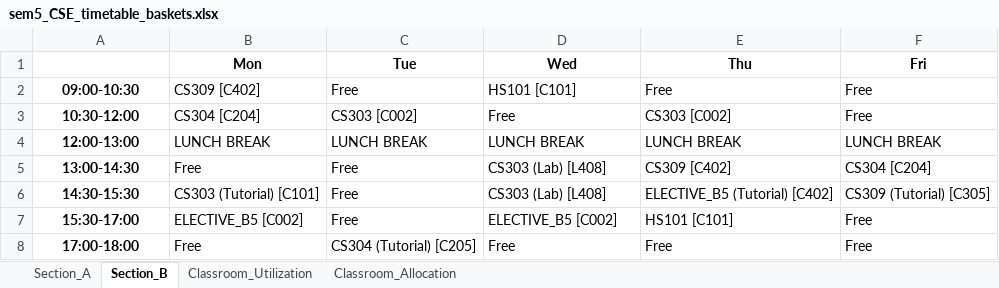
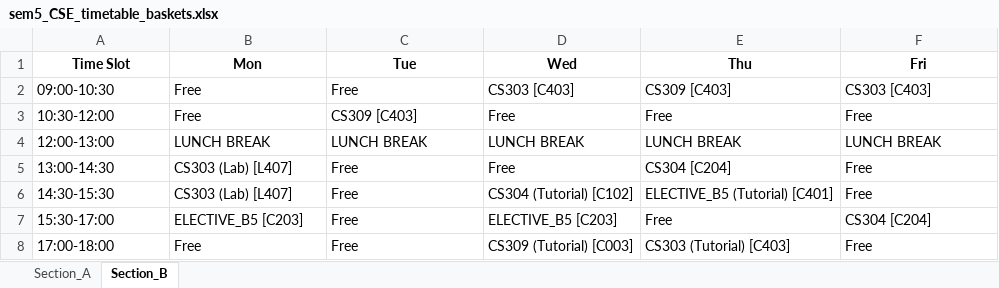
Before and after one commit to rishita7558/timetable-generator-Logic-Beyond, an Excel workbook: backend/output_timetables/sem5_CSE_timetable_baskets.xlsx, sheet Section_B, drawn as a sheet; values as stored, in another font and other column widths than the file's, no borders; the diff names each change by its address in the sheet, - before the commit and + after, or states it on an @@ line.

```diff
--- a/backend/output_timetables/sem5_CSE_timetable_baskets.xlsx (sheet Section_B)
+++ b/backend/output_timetables/sem5_CSE_timetable_baskets.xlsx (sheet Section_B)
-sheet tab: Classroom_Utilization
-sheet tab: Classroom_Allocation
-A1: (empty)
+A1: Time Slot
@@ A2:A8 bold: on → off, alignment: center → left @@
-B2 (Mon): CS309 [C402]
+B2 (Mon): Free
-D2 (Wed): HS101 [C101]
+D2 (Wed): CS303 [C403]
-E2 (Thu): Free
+E2 (Thu): CS309 [C403]
-F2 (Fri): Free
+F2 (Fri): CS303 [C403]
-B3 (Mon): CS304 [C204]
+B3 (Mon): Free
-C3 (Tue): CS303 [C002]
+C3 (Tue): CS309 [C403]
-E3 (Thu): CS303 [C002]
+E3 (Thu): Free
-B5 (Mon): Free
+B5 (Mon): CS303 (Lab) [L407]
-D5 (Wed): CS303 (Lab) [L408]
+D5 (Wed): Free
-E5 (Thu): CS309 [C402]
+E5 (Thu): CS304 [C204]
-F5 (Fri): CS304 [C204]
+F5 (Fri): Free
-B6 (Mon): CS303 (Tutorial) [C101]
+B6 (Mon): CS303 (Lab) [L407]
-D6 (Wed): CS303 (Lab) [L408]
+D6 (Wed): CS304 (Tutorial) [C102]
-E6 (Thu): ELECTIVE_B5 (Tutorial) [C402]
+E6 (Thu): ELECTIVE_B5 (Tutorial) [C401]
-F6 (Fri): CS309 (Tutorial) [C305]
+F6 (Fri): Free
-B7 (Mon): ELECTIVE_B5 [C002]
+B7 (Mon): ELECTIVE_B5 [C203]
-D7 (Wed): ELECTIVE_B5 [C002]
+D7 (Wed): ELECTIVE_B5 [C203]
-E7 (Thu): HS101 [C101]
+E7 (Thu): Free
-F7 (Fri): Free
+F7 (Fri): CS304 [C204]
-C8 (Tue): CS304 (Tutorial) [C205]
+C8 (Tue): Free
-D8 (Wed): Free
+D8 (Wed): CS309 (Tutorial) [C003]
-E8 (Thu): Free
+E8 (Thu): CS303 (Tutorial) [C403]
```
Also changed, not shown: sheet Section_A, backend/output_timetables/sem3_CSE_timetable_baskets.xlsx, backend/output_timetables/sem3_DSAI_timetable_baskets.xlsx, 13 other files.
